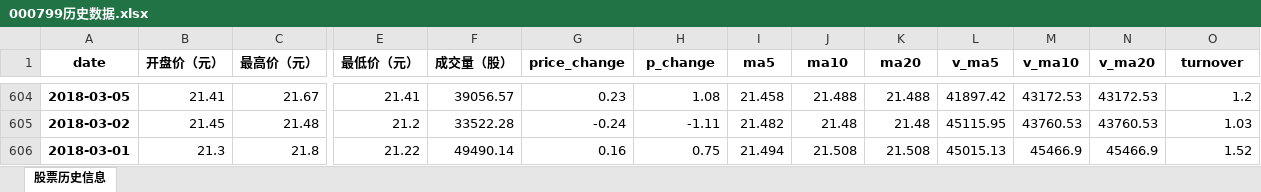
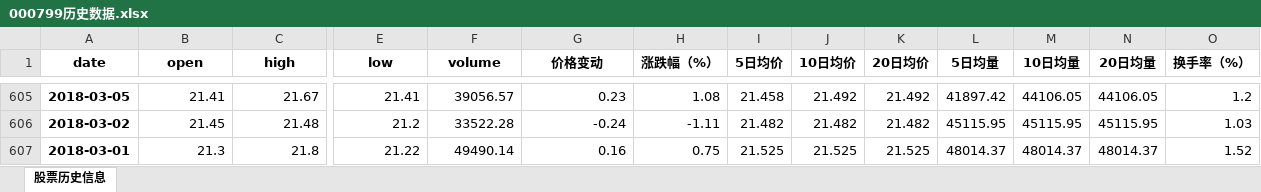
Before and after one commit to woaijssss/stock_analysis, an Excel workbook: datas/历史数据/000799历史数据.xlsx, sheet 股票历史信息, drawn as a sheet; only a part is shown, gaps mark what is left out; values as stored, in another font and other column widths than the file's, no borders; addresses are those after the commit; the diff covers the shown part only; the diff names each change by its address in the sheet, - before the commit and + after, or states it on an @@ line.

```diff
--- a/datas/历史数据/000799历史数据.xlsx (sheet 股票历史信息)
+++ b/datas/历史数据/000799历史数据.xlsx (sheet 股票历史信息)
-B1: 开盘价（元）
+B1: open
-C1: 最高价（元）
+C1: high
-E1: 最低价（元）
+E1: low
-F1: 成交量（股）
+F1: volume
-G1: price_change
+G1: 价格变动
-H1: p_change
+H1: 涨跌幅（%）
-I1: ma5
+I1: 5日均价
-J1: ma10
+J1: 10日均价
-K1: ma20
+K1: 20日均价
-L1: v_ma5
+L1: 5日均量
-M1: v_ma10
+M1: 10日均量
-N1: v_ma20
+N1: 20日均量
-O1: turnover
+O1: 换手率（%）
-J605 (10日均价): 21.488
+J605 (10日均价): 21.492
-K605 (20日均价): 21.488
+K605 (20日均价): 21.492
-M605 (10日均量): 43172.53
+M605 (10日均量): 44106.05
-N605 (20日均量): 43172.53
+N605 (20日均量): 44106.05
-J606 (10日均价): 21.48
+J606 (10日均价): 21.482
-K606 (20日均价): 21.48
+K606 (20日均价): 21.482
-M606 (10日均量): 43760.53
+M606 (10日均量): 45115.95
-N606 (20日均量): 43760.53
+N606 (20日均量): 45115.95
-I607 (5日均价): 21.494
+I607 (5日均价): 21.525
-J607 (10日均价): 21.508
+J607 (10日均价): 21.525
-K607 (20日均价): 21.508
+K607 (20日均价): 21.525
-L607 (5日均量): 45015.13
+L607 (5日均量): 48014.37
-M607 (10日均量): 45466.9
+M607 (10日均量): 48014.37
-N607 (20日均量): 45466.9
+N607 (20日均量): 48014.37
```
Also changed, not shown: 1 added row, 2 removed rows and 50 edited cells elsewhere in this sheet, 11 other files.
